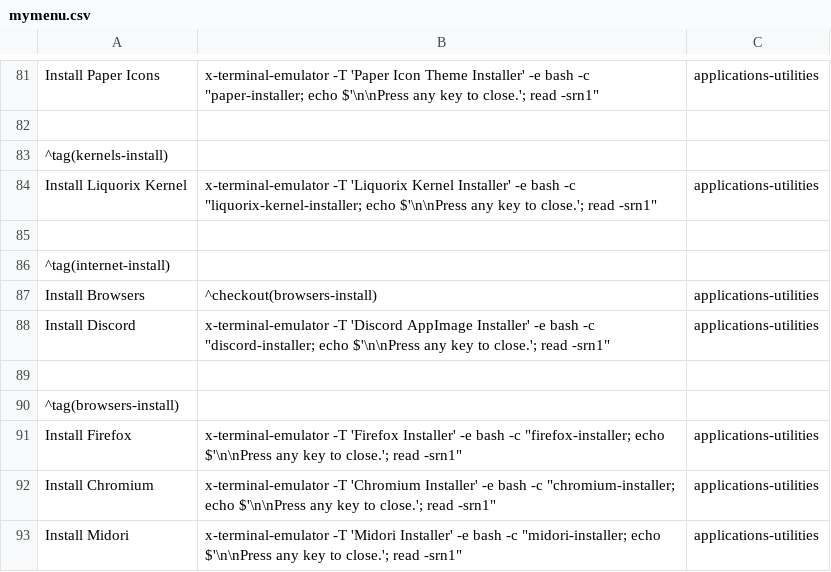
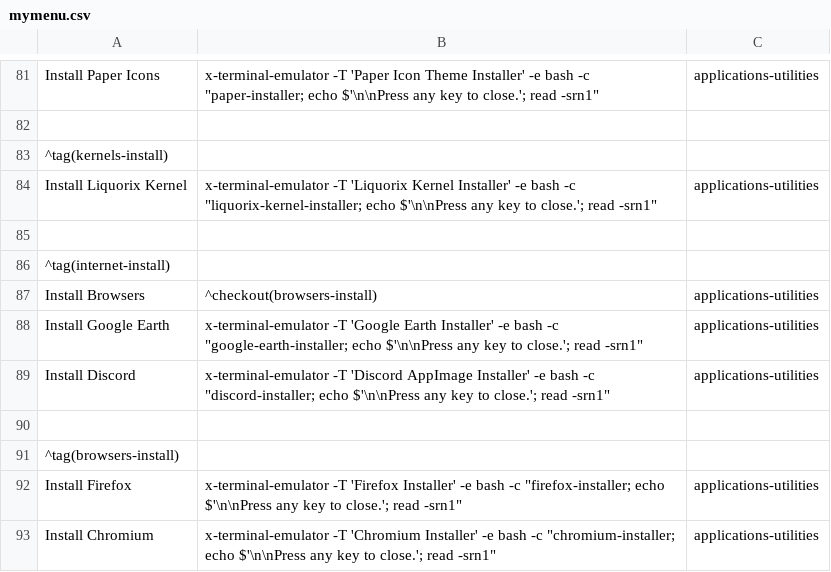
Before and after one commit to sleekmason/Lilidog-Minimal, a CSV file: config/includes.chroot_after_packages/etc/skel/.config/jgmenu/jgmenu.bak/mymenu.csv, drawn as a sheet; only a part is shown, gaps mark what is left out; the shorter side is filled out with more unchanged rows; the diff names each change by its address in the sheet, - before the commit and + after, or states it on an @@ line.

Commit message:
Created Google Earth installer.

```diff
--- a/config/includes.chroot_after_packages/etc/skel/.config/jgmenu/jgmenu.bak/mymenu.csv
+++ b/config/includes.chroot_after_packages/etc/skel/.config/jgmenu/jgmenu.bak/mymenu.csv
+row 88: Install Google Earth | x-terminal-emulator -T 'Google Earth Installer' -e bash -c "google-earth-installer; echo $'\n\nPress any key to close.'; read -srn1" | applications-utilities
```
Also changed, not shown: config/includes.chroot_after_packages/etc/skel/.config/jgmenu/mymenu.csv, 3 other files.
